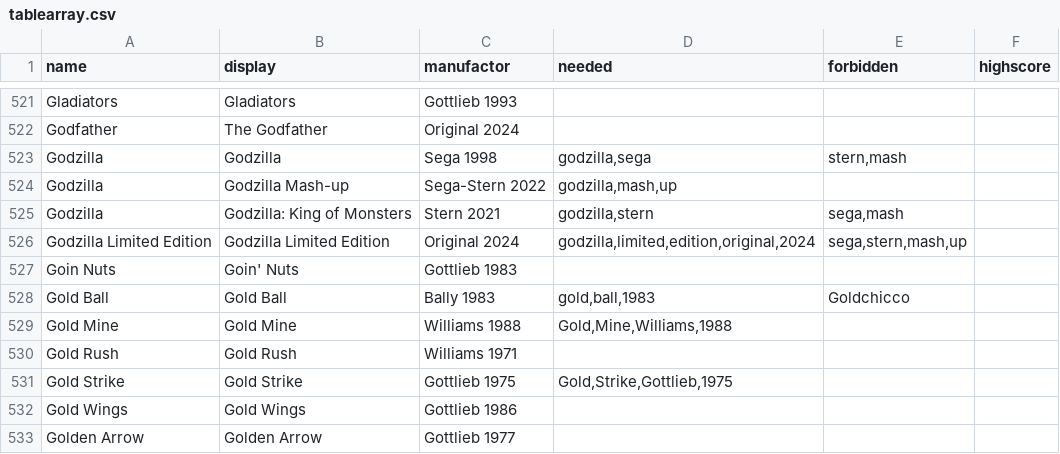
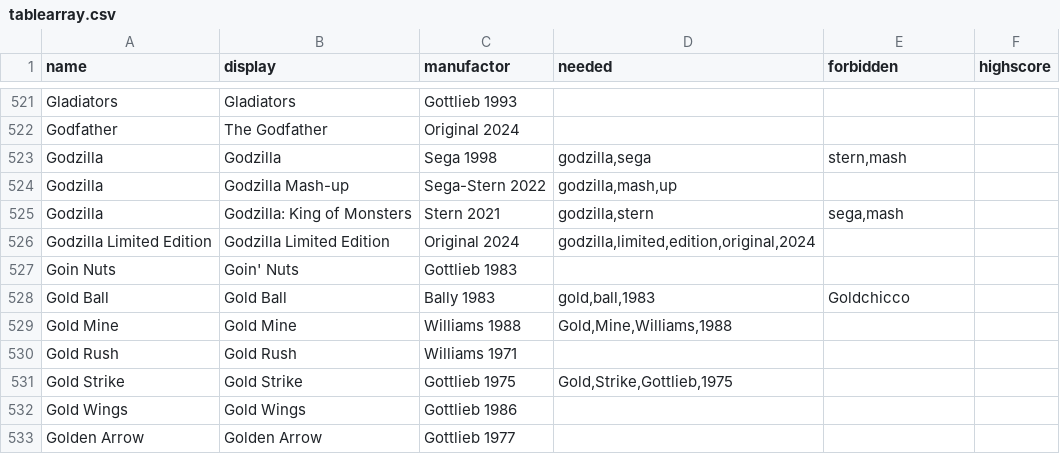
Before and after one commit to BA5T1/tablearray, a CSV file: tablearray.csv, drawn as a sheet; only a part is shown, gaps mark what is left out.

Commit message:
Update tablearray.csv

```diff
--- a/tablearray.csv
+++ b/tablearray.csv
@@ -525,3 +525,3 @@ Godzilla,Godzilla Mash-up,Sega-Stern 2022,"godzilla,mash,up",,
 Godzilla,Godzilla: King of Monsters,Stern 2021,"godzilla,stern","sega,mash",
-Godzilla Limited Edition,Godzilla Limited Edition,Original 2024,"godzilla,limited,edition,original,2024","sega,stern,mash,up",
+Godzilla Limited Edition,Godzilla Limited Edition,Original 2024,"godzilla,limited,edition,original,2024",,
 Goin Nuts,Goin' Nuts,Gottlieb 1983,,,
```
